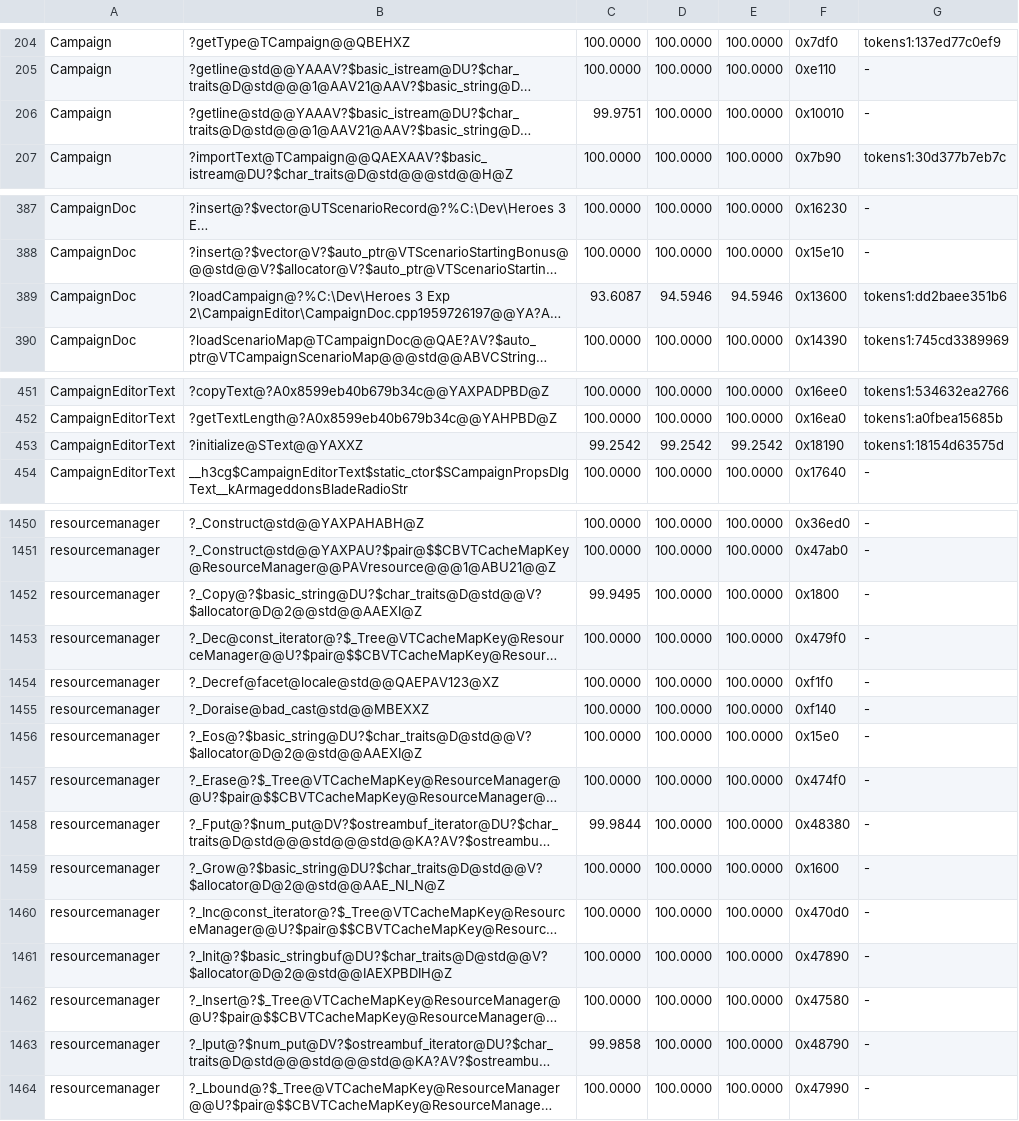
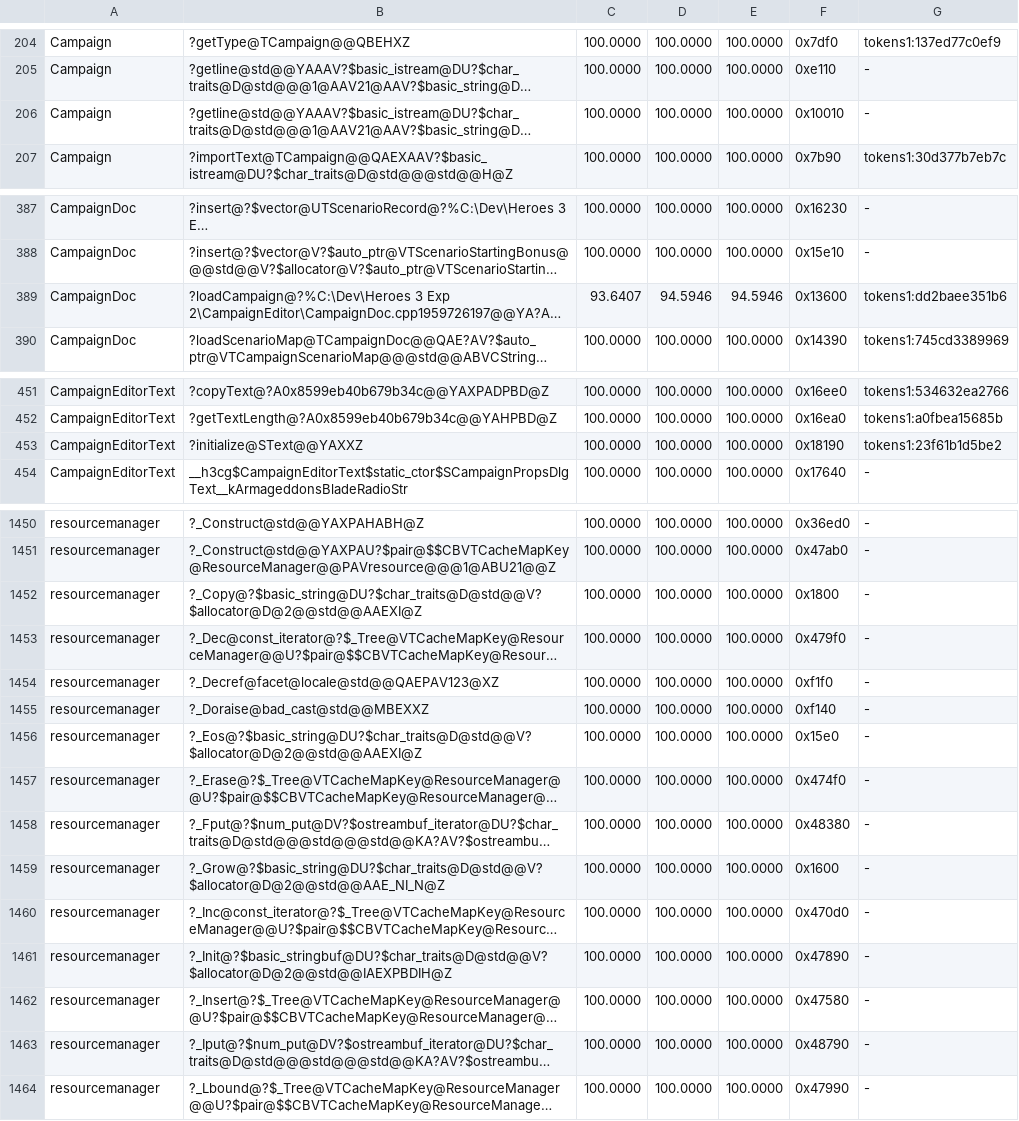
Before and after one commit to philipmendocino/homm3-decomp, a TSV file: config/match_baseline.h3ccmped.tsv, drawn as a sheet; only a part is shown, gaps mark what is left out; long unchanged cells end in …; the diff names each change by its address in the sheet, - before the commit and + after, or states it on an @@ line.

Commit message:
Match campaign text initialization using Linux source evidence
Recover the running group cursor and shared loop index from the exact
Loki map-editor text loader. Keep canonical GetText and copy helpers,
per-group static buffer ownership, and the Windows allocation check order.

Retail loads/stores prove the two packed initialization flag bytes at
0x004c719c and 0x004c71d4. Claim them through their first static owners
and refresh the target identities. SText::initialize improves from
99.2542% to 100%; all 165 scored CampaignEditorText functions are exact.

Validation: six initial source models (six objects) and seven heading-order
models (five objects) pass unchanged/opposite-corner and reproduction
controls. Final targeted VC6 build confirms the 3,076-byte exact match;
campaign scores and README are banked. No tooling changes.

```diff
--- a/config/match_baseline.h3ccmped.tsv
+++ b/config/match_baseline.h3ccmped.tsv
-C206: 99.9751
+C206: 100.0000
-C389: 93.6087
+C389: 93.6407
-C453: 99.2542
+C453: 100.0000
-D453: 99.2542
+D453: 100.0000
-E453: 99.2542
+E453: 100.0000
-G453: tokens1:18154d63575d
+G453: tokens1:23f61b1d5be2
-C1452: 99.9495
+C1452: 100.0000
-C1458: 99.9844
+C1458: 100.0000
-C1463: 99.9858
+C1463: 100.0000
```
Also changed, not shown: 2 other files.
